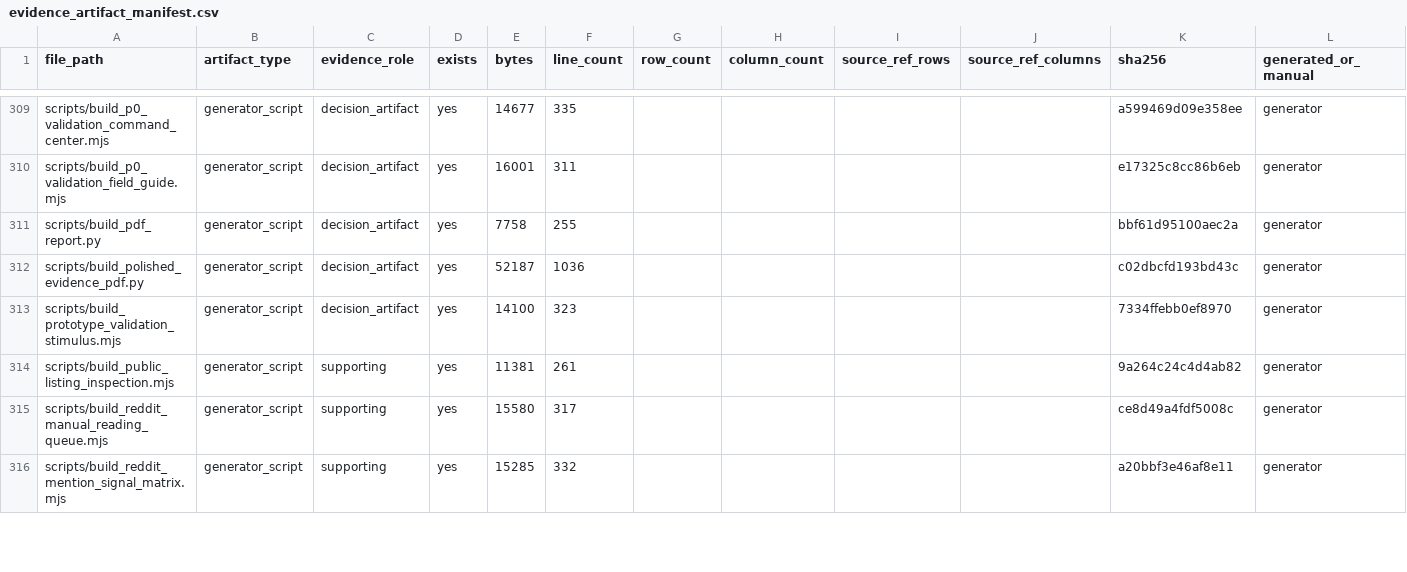
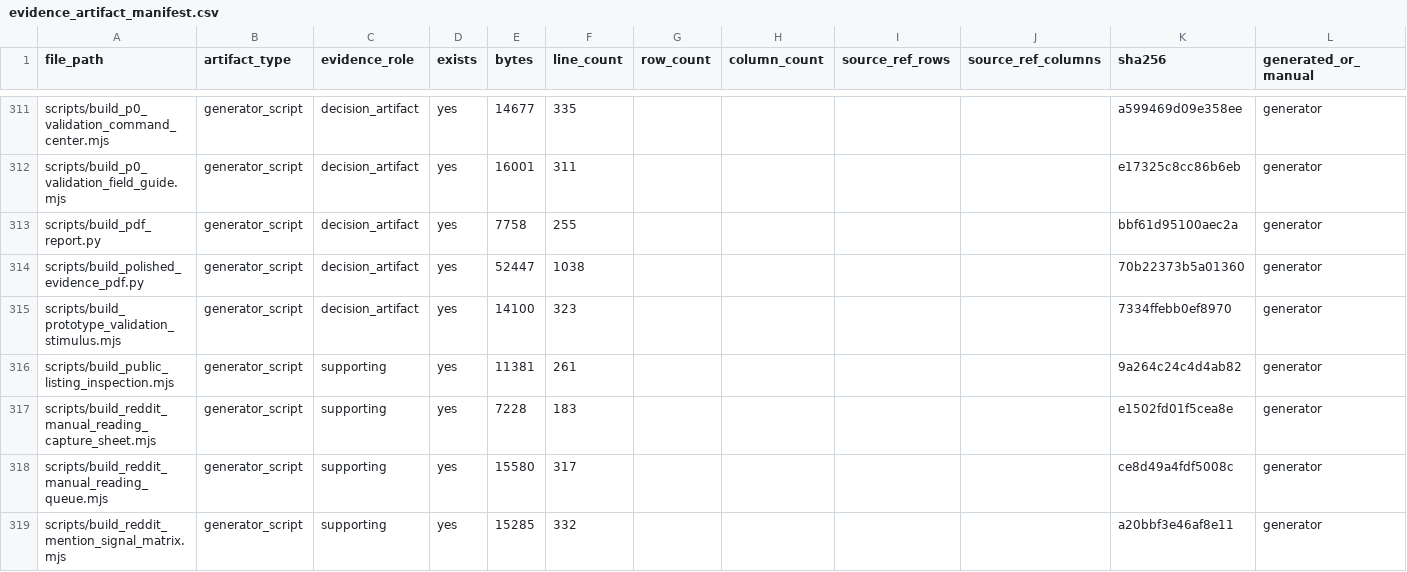
Before and after one commit to kirbudilov01/alina-research, a CSV file: data_processed/evidence_artifact_manifest.csv, drawn as a sheet; only a part is shown, gaps mark what is left out; the diff covers the shown part only.

```diff
--- a/data_processed/evidence_artifact_manifest.csv
+++ b/data_processed/evidence_artifact_manifest.csv
@@ -311,5 +313,6 @@ file_path,artifact_type,evidence_role,exists,bytes,line_count,row_count,column_c
 "scripts/build_pdf_report.py","generator_script","decision_artifact","yes","7758","255","","","","","bbf61d95100aec2a","generator"
-"scripts/build_polished_evidence_pdf.py","generator_script","decision_artifact","yes","52187","1036","","","","","c02dbcfd193bd43c","generator"
+"scripts/build_polished_evidence_pdf.py","generator_script","decision_artifact","yes","52447","1038","","","","","70b22373b5a01360","generator"
 "scripts/build_prototype_validation_stimulus.mjs","generator_script","decision_artifact","yes","14100","323","","","","","7334ffebb0ef8970","generator"
 "scripts/build_public_listing_inspection.mjs","generator_script","supporting","yes","11381","261","","","","","9a264c24c4d4ab82","generator"
+"scripts/build_reddit_manual_reading_capture_sheet.mjs","generator_script","supporting","yes","7228","183","","","","","e1502fd01f5cea8e","generator"
 "scripts/build_reddit_manual_reading_queue.mjs","generator_script","supporting","yes","15580","317","","","","","ce8d49a4fdf5008c","generator"
```
Also changed, not shown: 2 added rows and 34 edited cells elsewhere in this file, data_processed/evidence_claim_register.csv, data_processed/research_completion_audit.csv, 19 other files.
